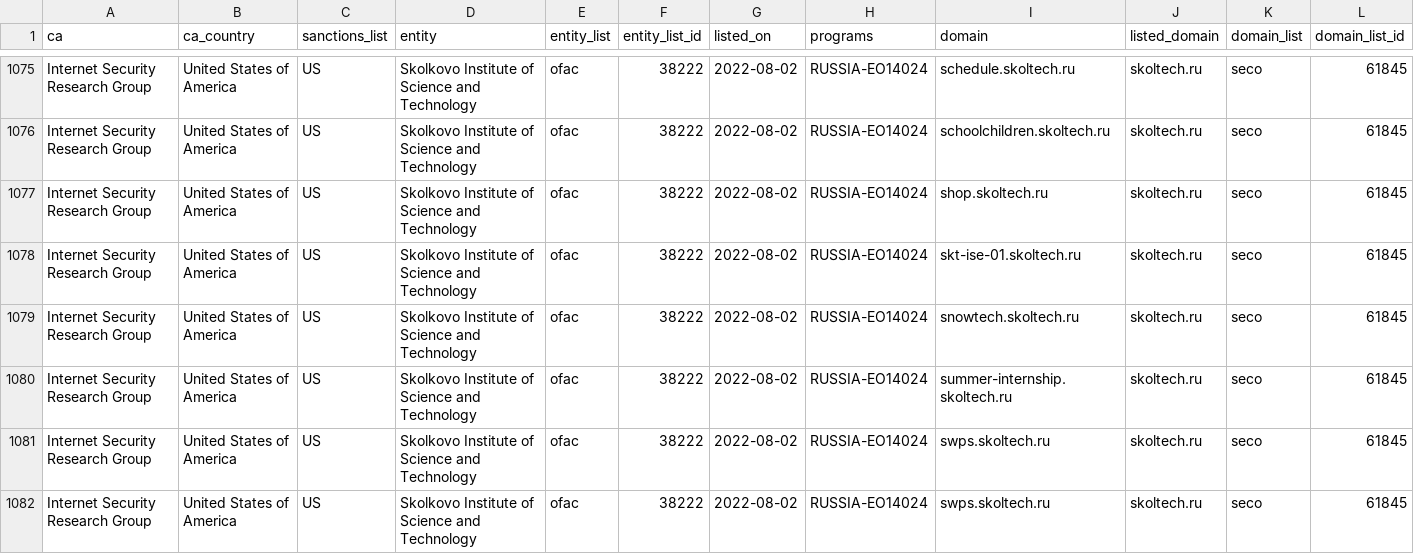
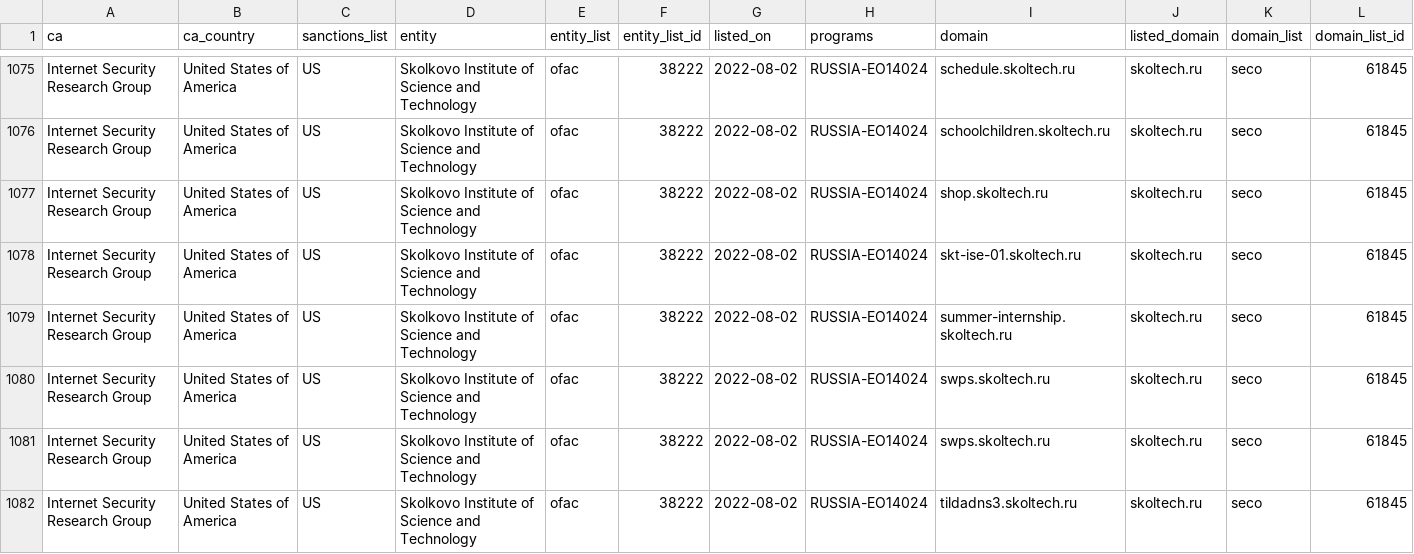
Before and after one commit to Sec-Wayne/ct-sanctions-watch, a CSV file: sanctions.csv, drawn as a sheet; only a part is shown, gaps mark what is left out; the shorter side is filled out with more unchanged rows; rows hold the shown columns only; the diff names each change by its address in the sheet, - before the commit and + after, or states it on an @@ line.

Commit message:
Removed certs for Internet Security Research Group x1

```diff
--- a/sanctions.csv
+++ b/sanctions.csv
-row 1079: Internet Security Research Group | United States of America | US | Skolkovo Institute of Science and Technology | ofac | 38222 | 2022-08-02 | RUSSIA-EO14024 | snowtech.skoltech.ru | skoltech.ru | seco | 61845
```
Also changed, not shown: 3 other files.
